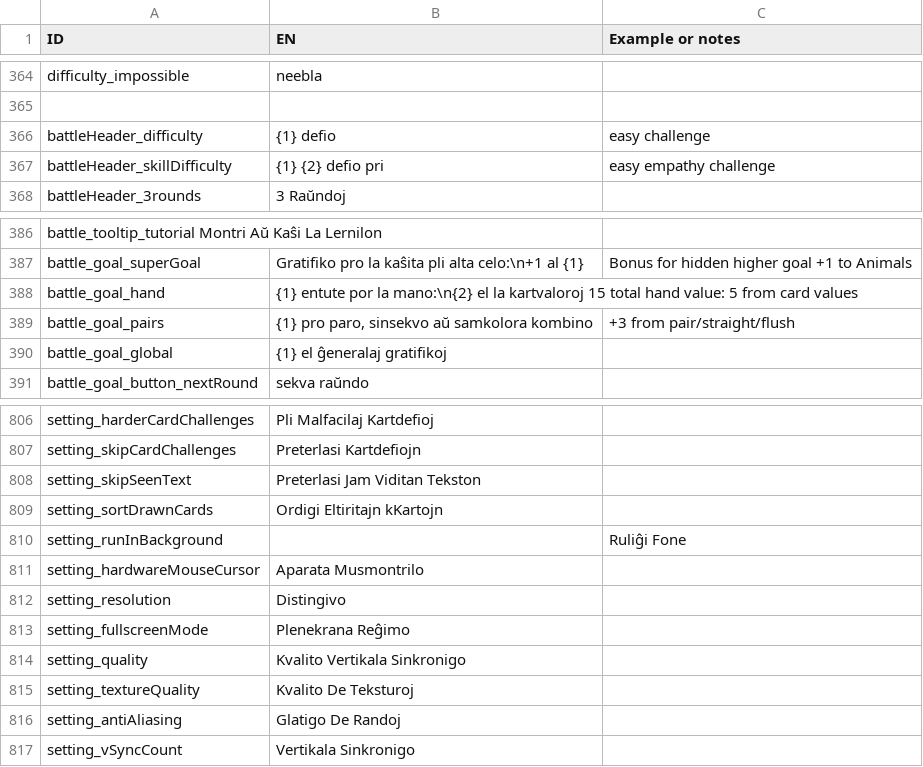
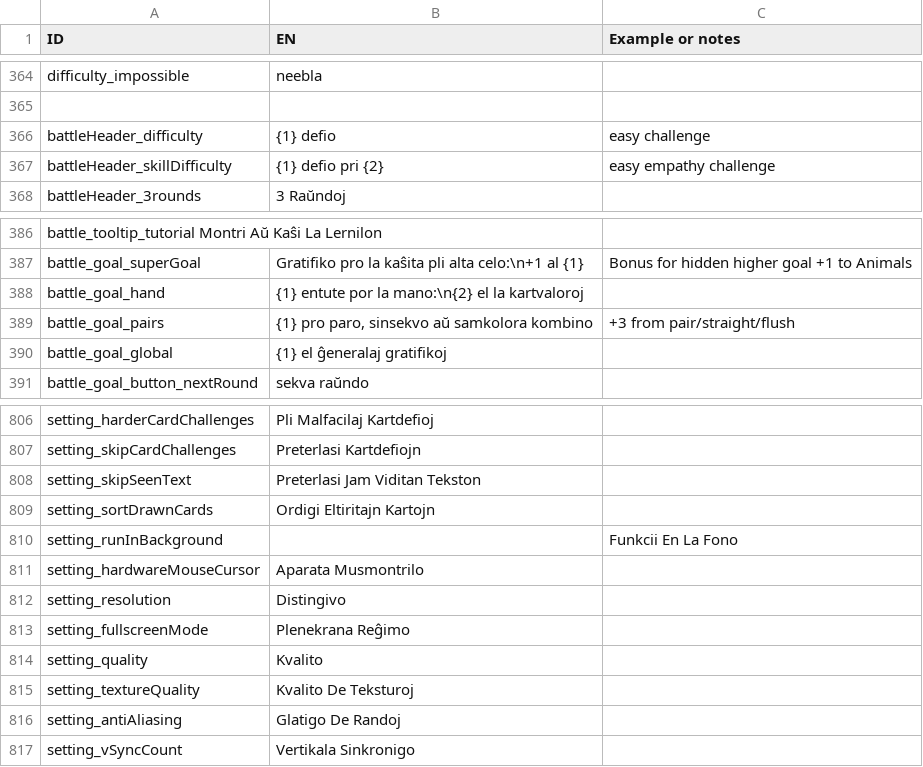
Before and after one commit to Terafora/exocolonist-esperanto-translation, a TSV file: Data/Exocolonist - localization.tsv, drawn as a sheet; only a part is shown, gaps mark what is left out.

Commit message:
Translate card challenge UI

```diff
--- a/Data/Exocolonist - localization.tsv
+++ b/Data/Exocolonist - localization.tsv
@@ -366,3 +366,3 @@ difficulty_impossible	neebla
 battleHeader_difficulty	{1} defio	easy challenge
-battleHeader_skillDifficulty	{1} {2} defio pri	easy empathy challenge
+battleHeader_skillDifficulty	{1} defio pri {2}	easy empathy challenge
 battleHeader_3rounds	3 Raŭndoj	
@@ -387,3 +387,3 @@ battle_tooltip_tutorial Montri Aŭ Kaŝi La Lernilon
 battle_goal_superGoal	Gratifiko pro la kaŝita pli alta celo:\n+1 al {1}	Bonus for hidden higher goal +1 to Animals
-battle_goal_hand	{1} entute por la mano:\n{2} el la kartvaloroj 15 total hand value: 5 from card values
+battle_goal_hand	{1} entute por la mano:\n{2} el la kartvaloroj
 battle_goal_pairs	{1} pro paro, sinsekvo aŭ samkolora kombino	+3 from pair/straight/flush
@@ -808,4 +808,4 @@ setting_skipCardChallenges	Preterlasi Kartdefiojn
 setting_skipSeenText	Preterlasi Jam Viditan Tekston	
-setting_sortDrawnCards	Ordigi Eltiritajn kKartojn	
-setting_runInBackground		Ruliĝi Fone	
+setting_sortDrawnCards	Ordigi Eltiritajn Kartojn	
+setting_runInBackground		Funkcii En La Fono
 setting_hardwareMouseCursor	Aparata Musmontrilo	
@@ -813,3 +813,3 @@ setting_resolution	Distingivo
 setting_fullscreenMode	Plenekrana Reĝimo
-setting_quality	Kvalito Vertikala Sinkronigo
+setting_quality	Kvalito
 setting_textureQuality	Kvalito De Teksturoj
```
